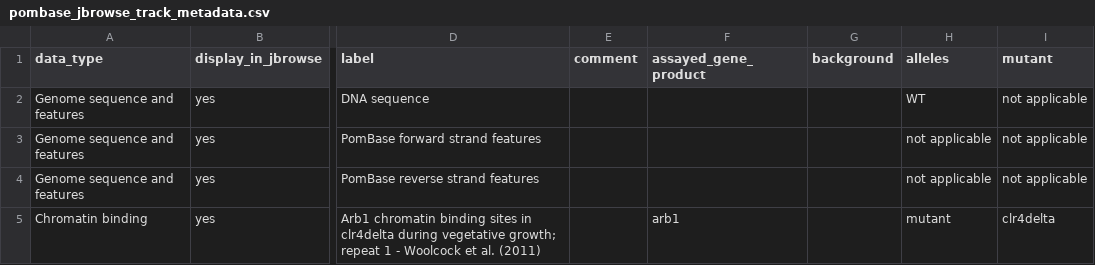
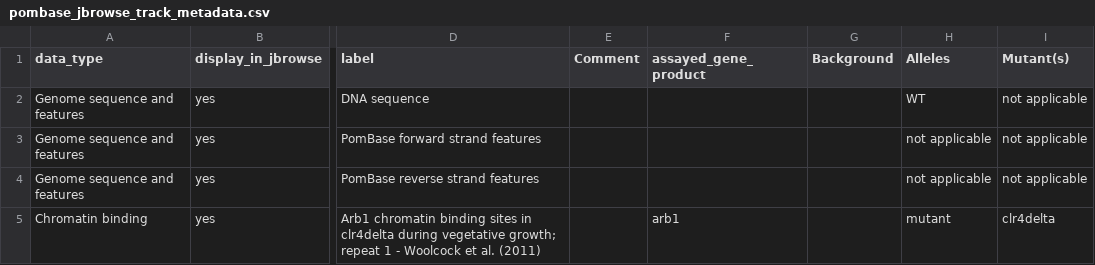
Before and after one commit to pombase/pombase-config, a CSV file: website/pombase_jbrowse_track_metadata.csv, drawn as a sheet; only a part is shown, gaps mark what is left out; the diff names each change by its address in the sheet, - before the commit and + after, or states it on an @@ line.

Commit message:
Update pombase_jbrowse_track_metadata.csv

```diff
--- a/website/pombase_jbrowse_track_metadata.csv
+++ b/website/pombase_jbrowse_track_metadata.csv
-E1: comment
+E1: Comment
-G1: background
+G1: Background
-H1: alleles
+H1: Alleles
-I1: mutant
+I1: Mutant(s)
```
